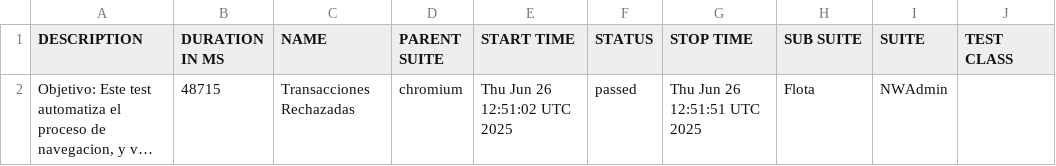
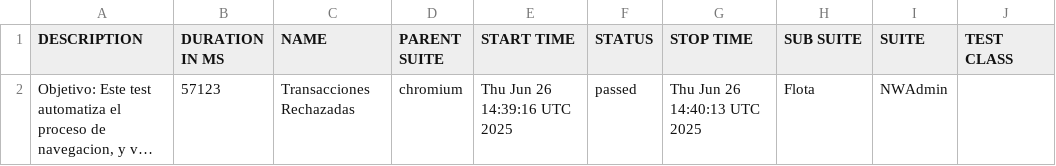
Before and after one commit to maxii1221/testAuto, a CSV file: allure-report/data/suites.csv, drawn as a sheet; only a part is shown; long unchanged cells end in …; the diff names each change by its address in the sheet, - before the commit and + after, or states it on an @@ line.

```diff
--- a/allure-report/data/suites.csv
+++ b/allure-report/data/suites.csv
-B2 (DURATION IN MS): 48715
+B2 (DURATION IN MS): 57123
-E2 (START TIME): Thu Jun 26 12:51:02 UTC 2025
+E2 (START TIME): Thu Jun 26 14:39:16 UTC 2025
-G2 (STOP TIME): Thu Jun 26 12:51:51 UTC 2025
+G2 (STOP TIME): Thu Jun 26 14:40:13 UTC 2025
```
Also changed, not shown: 37 other files.
